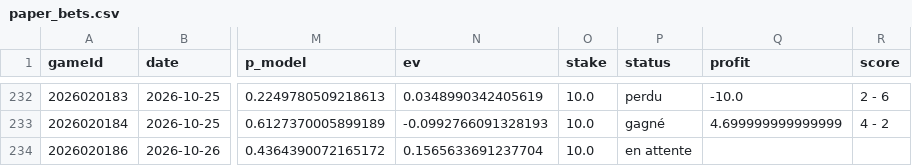
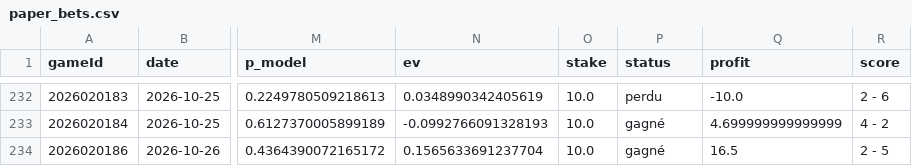
Before and after one commit to CR0ZER/NHL-Predictor, a CSV file: data/paper_bets.csv, drawn as a sheet; only a part is shown, gaps mark what is left out; the diff names each change by its address in the sheet, - before the commit and + after, or states it on an @@ line.

```diff
--- a/data/paper_bets.csv
+++ b/data/paper_bets.csv
-P234 (status): en attente
+P234 (status): gagné
-Q234 (profit): (empty)
+Q234 (profit): 16.5
-R234 (score): (empty)
+R234 (score): 2 - 5
```
Also changed, not shown: data/predictions.csv.
